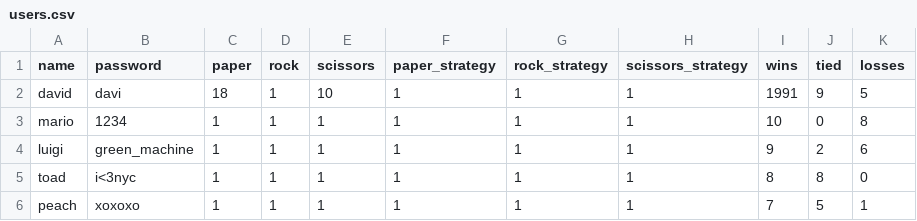
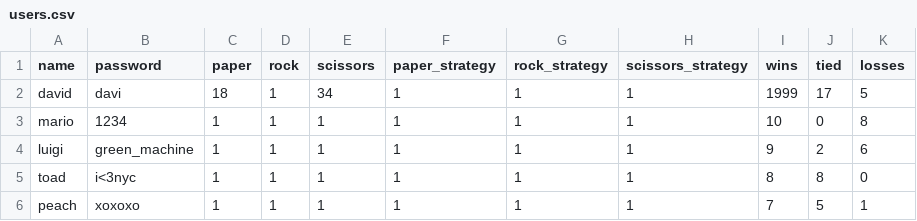
Before and after one commit to david115599/CS_PRS, a CSV file: data/users.csv, drawn as a sheet.

```diff
--- a/data/users.csv
+++ b/data/users.csv
@@ -1,3 +1,3 @@
 name,password,paper,rock,scissors,paper_strategy,rock_strategy,scissors_strategy,wins,tied,losses
-david,davi,18,1,10,1,1,1,1991,9,5
+david,davi,18,1,34,1,1,1,1999,17,5
 mario,1234,1,1,1,1,1,1,10,0,8
```
Also changed, not shown: data/villains.csv, 1 other file.
